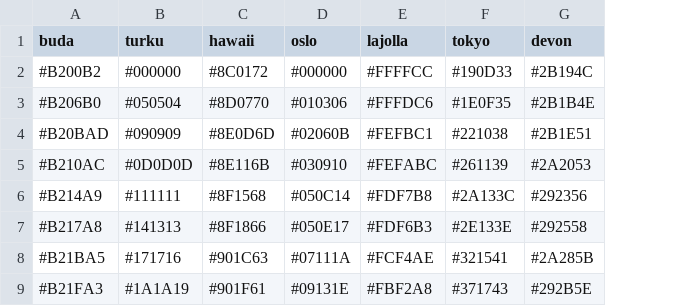
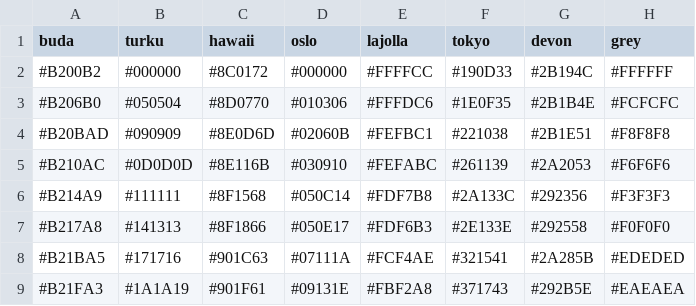
Before and after one commit to asrenninger/palettes, a CSV file: scico_wide.csv, drawn as a sheet; only a part is shown; the diff names each change by its address in the sheet, - before the commit and + after, or states it on an @@ line.

```diff
--- a/scico_wide.csv
+++ b/scico_wide.csv
+column H (grey), rows 2-9: #FFFFFF | #FCFCFC | #F8F8F8 | #F6F6F6 | #F3F3F3 | #F0F0F0 | #EDEDED | #EAEAEA
```
Also changed, not shown: scico_narrow.csv.
